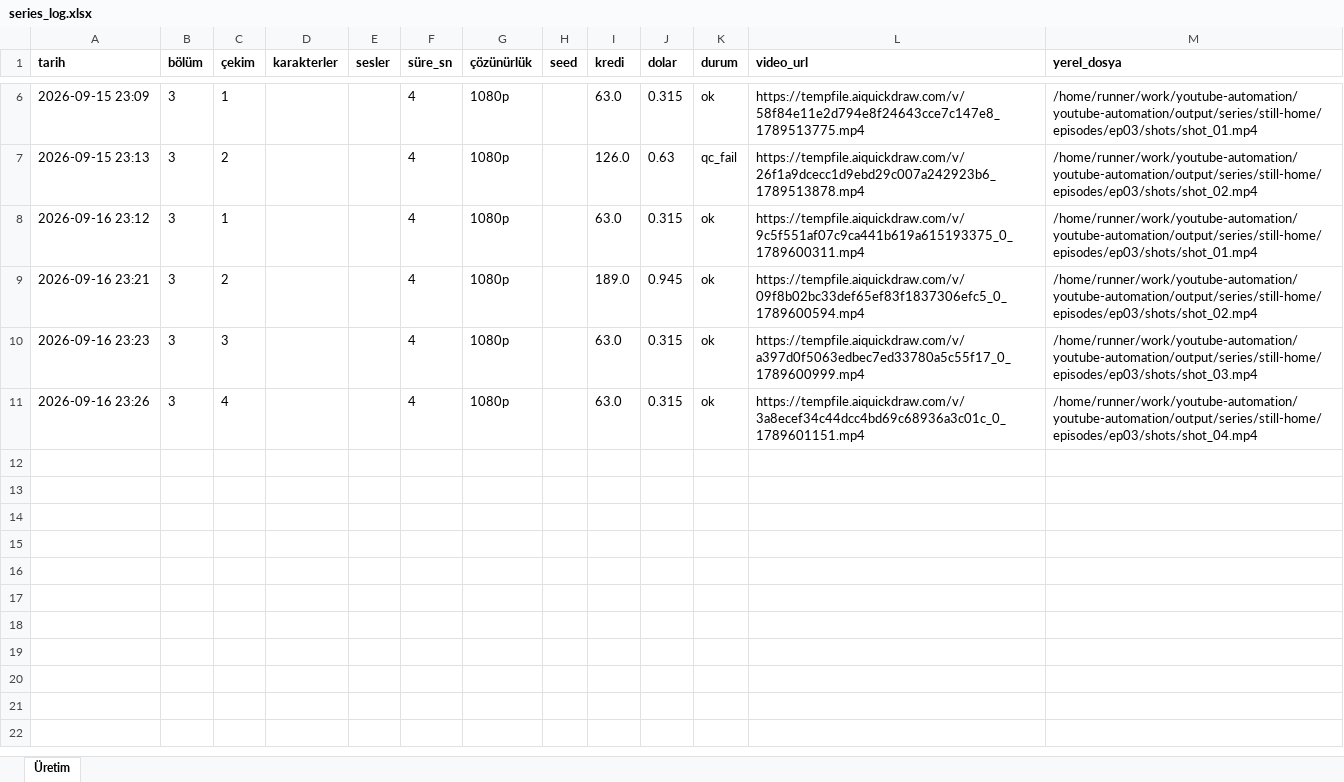
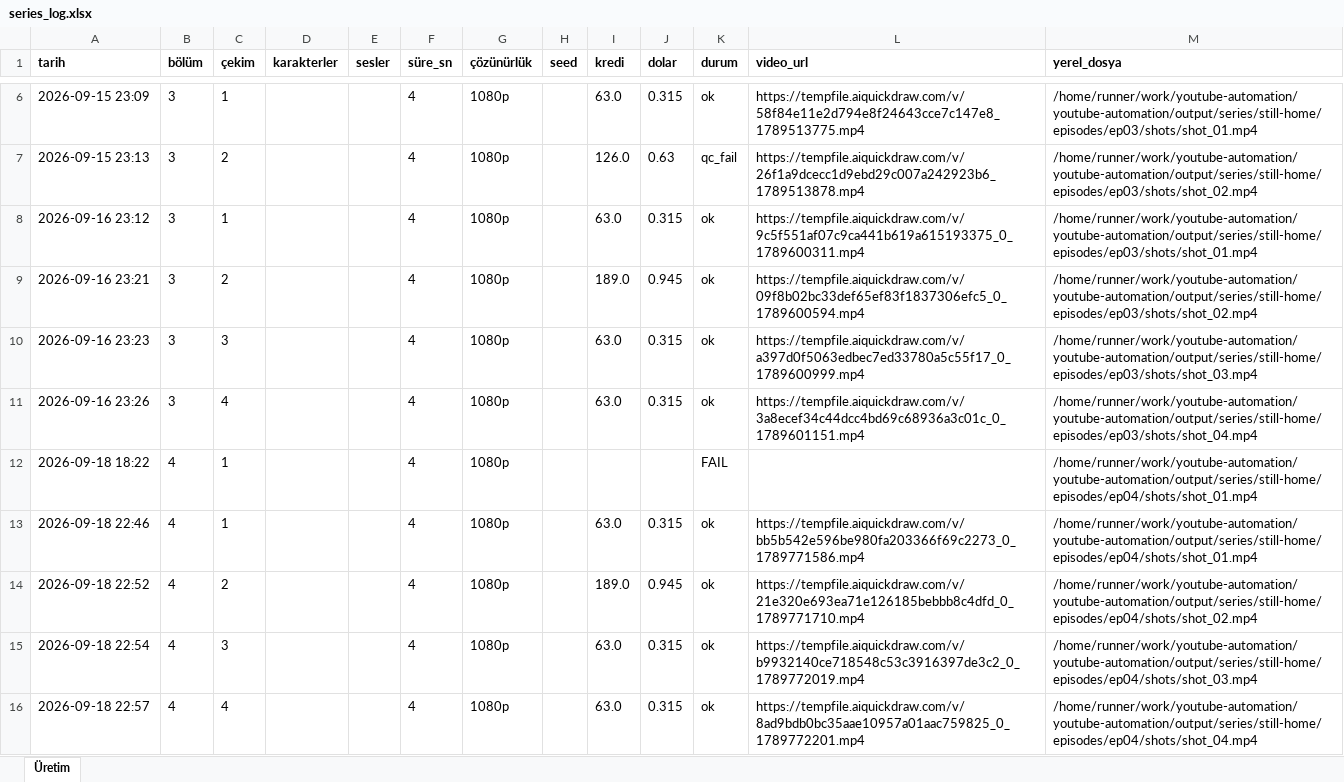
Before and after one commit to Wolkchen00/youtube-automation, an Excel workbook: shadowedhistory/still-home/series_log.xlsx, sheet Üretim, drawn as a sheet; only a part is shown, gaps mark what is left out; values as stored, in another font and other column widths than the file's, no borders; the diff names each change by its address in the sheet, - before the commit and + after, or states it on an @@ line.

```diff
--- a/shadowedhistory/still-home/series_log.xlsx (sheet Üretim)
+++ b/shadowedhistory/still-home/series_log.xlsx (sheet Üretim)
+row 12: 2026-09-18 18:22 | 4 | 1 |  |  | 4 | 1080p |  |  |  | FAIL |  | /home/runner/work/youtube-automation/youtube-automation/output/series/still-home/episodes/ep04/shots/shot_01.mp4
+row 13: 2026-09-18 22:46 | 4 | 1 |  |  | 4 | 1080p |  | 63.0 | 0.315 | ok | https://tempfile.aiquickdraw.com/v/bb5b542e596be980fa203366f69c2273_0_1789771586.mp4 | /home/runner/work/youtube-automation/youtube-automation/output/series/still-home/episodes/ep04/shots/shot_01.mp4
+row 14: 2026-09-18 22:52 | 4 | 2 |  |  | 4 | 1080p |  | 189.0 | 0.945 | ok | https://tempfile.aiquickdraw.com/v/21e320e693ea71e126185bebbb8c4dfd_0_1789771710.mp4 | /home/runner/work/youtube-automation/youtube-automation/output/series/still-home/episodes/ep04/shots/shot_02.mp4
+row 15: 2026-09-18 22:54 | 4 | 3 |  |  | 4 | 1080p |  | 63.0 | 0.315 | ok | https://tempfile.aiquickdraw.com/v/b9932140ce718548c53c3916397de3c2_0_1789772019.mp4 | /home/runner/work/youtube-automation/youtube-automation/output/series/still-home/episodes/ep04/shots/shot_03.mp4
+row 16: 2026-09-18 22:57 | 4 | 4 |  |  | 4 | 1080p |  | 63.0 | 0.315 | ok | https://tempfile.aiquickdraw.com/v/8ad9bdb0bc35aae10957a01aac759825_0_1789772201.mp4 | /home/runner/work/youtube-automation/youtube-automation/output/series/still-home/episodes/ep04/shots/shot_04.mp4
```
Also changed, not shown: 6 other files.
